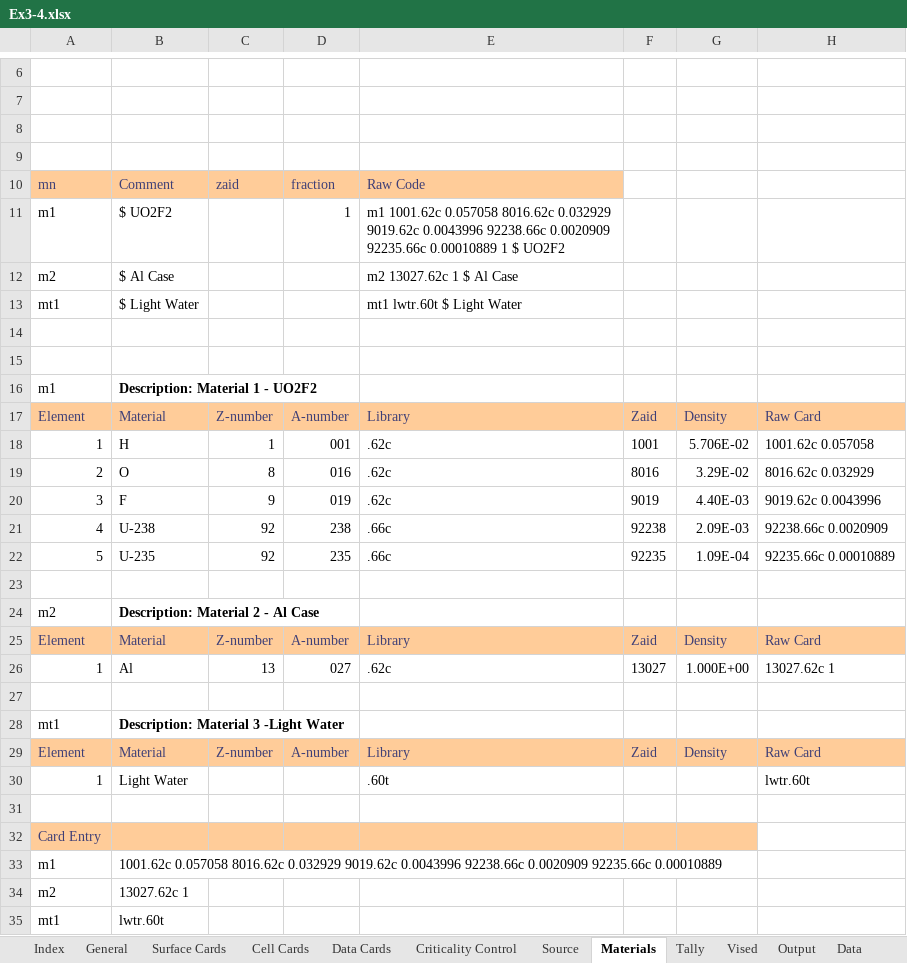
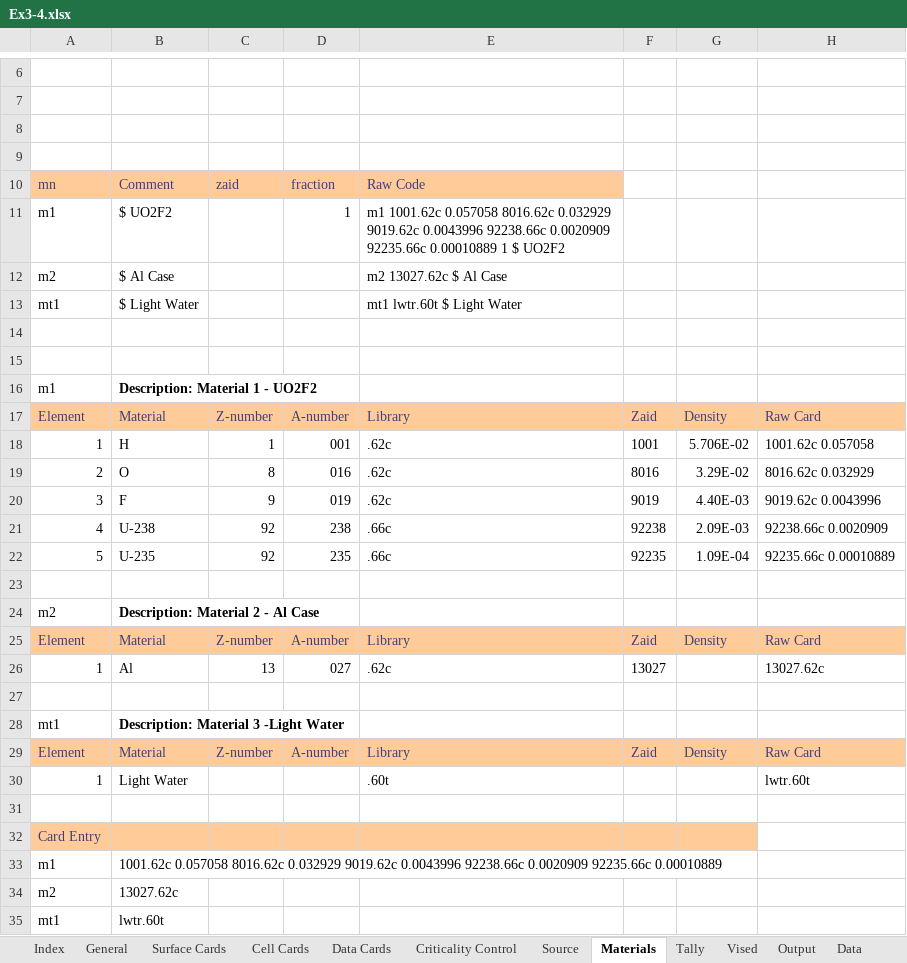
Before and after one commit to patrickdolloso/MCNP6-Criticality-Primer, an Excel workbook: MCNP Example Runs/Ex3-4/Ex3-4.xlsx, sheet Materials, drawn as a sheet; only a part is shown, gaps mark what is left out; values as stored, in another font and other column widths than the file's, no borders; charts and pictures not drawn; the diff names each change by its address in the sheet, - before the commit and + after, or states it on an @@ line.

Commit message:
Updated Ex3-4 excel

```diff
--- a/MCNP Example Runs/Ex3-4/Ex3-4.xlsx (sheet Materials)
+++ b/MCNP Example Runs/Ex3-4/Ex3-4.xlsx (sheet Materials)
-E12: m2 13027.62c 1 $ Al Case
+E12: m2 13027.62c $ Al Case
-G26: 1.000E+00
+G26: (empty)
-H26: 13027.62c 1
+H26: 13027.62c
-B34: 13027.62c 1
+B34: 13027.62c
```
Also changed, not shown: charts or pictures.
